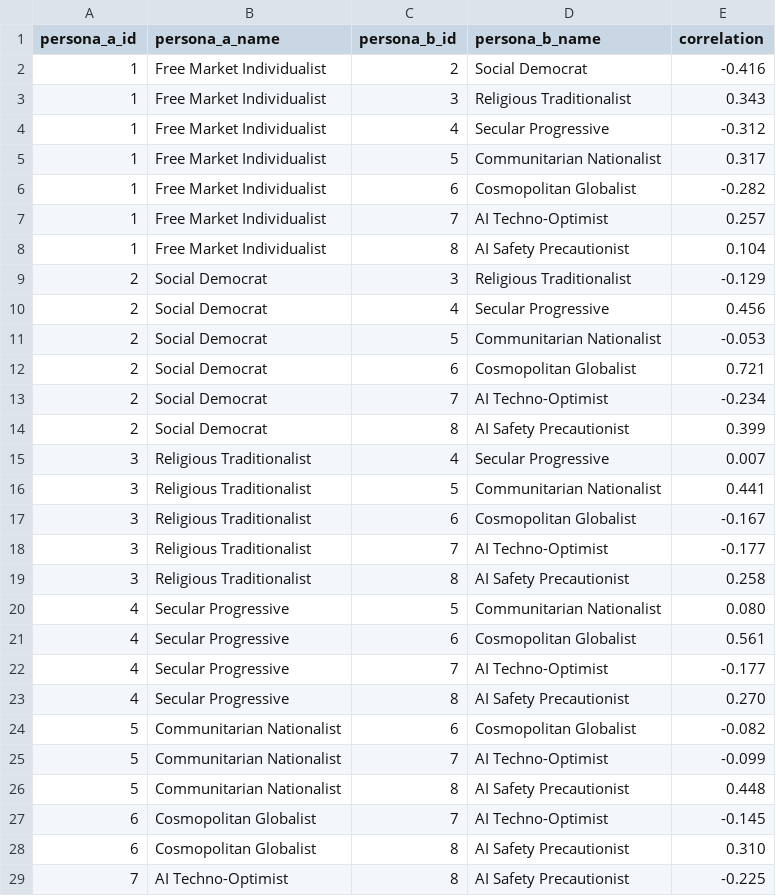
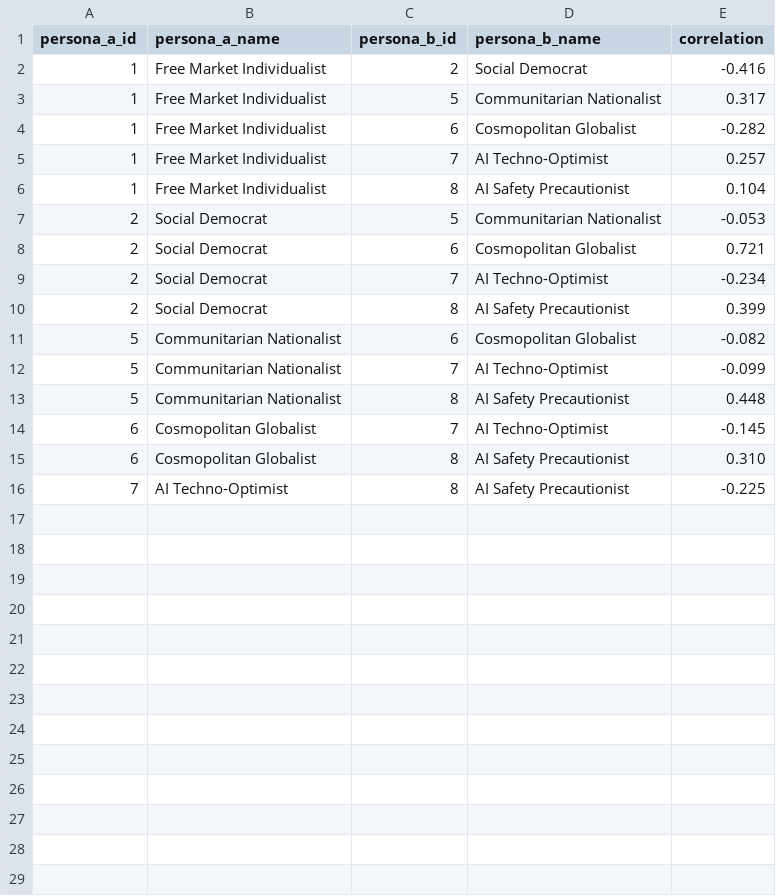
Before and after one commit to willjgriff/llm-pluralism, a CSV file: results/analysis/persona_correlations.csv, drawn as a sheet; the diff names each change by its address in the sheet, - before the commit and + after, or states it on an @@ line.

```diff
--- a/results/analysis/persona_correlations.csv
+++ b/results/analysis/persona_correlations.csv
-row 3: 1 | Free Market Individualist | 3 | Religious Traditionalist | 0.343
-row 4: 1 | Free Market Individualist | 4 | Secular Progressive | -0.312
-row 9: 2 | Social Democrat | 3 | Religious Traditionalist | -0.129
-row 10: 2 | Social Democrat | 4 | Secular Progressive | 0.456
-row 15: 3 | Religious Traditionalist | 4 | Secular Progressive | 0.007
-row 16: 3 | Religious Traditionalist | 5 | Communitarian Nationalist | 0.441
-row 17: 3 | Religious Traditionalist | 6 | Cosmopolitan Globalist | -0.167
-row 18: 3 | Religious Traditionalist | 7 | AI Techno-Optimist | -0.177
-row 19: 3 | Religious Traditionalist | 8 | AI Safety Precautionist | 0.258
-row 20: 4 | Secular Progressive | 5 | Communitarian Nationalist | 0.080
-row 21: 4 | Secular Progressive | 6 | Cosmopolitan Globalist | 0.561
-row 22: 4 | Secular Progressive | 7 | AI Techno-Optimist | -0.177
-row 23: 4 | Secular Progressive | 8 | AI Safety Precautionist | 0.270
```
Also changed, not shown: results/analysis/bridging_scores.csv, 14 other files.
